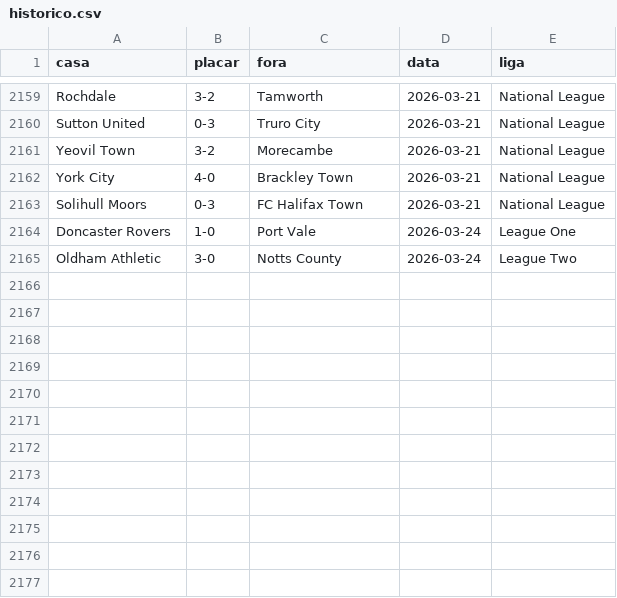
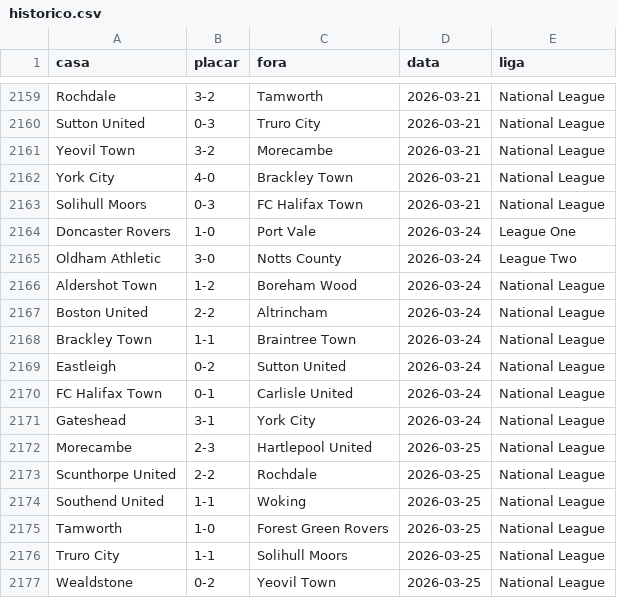
Before and after one commit to AlexTorres10/bbi-placares, a CSV file: data/historico.csv, drawn as a sheet; only a part is shown, gaps mark what is left out.

```diff
--- a/data/historico.csv
+++ b/data/historico.csv
@@ -2165 +2165,13 @@ Doncaster Rovers,1-0,Port Vale,2026-03-24,League One
 Oldham Athletic,3-0,Notts County,2026-03-24,League Two
+Aldershot Town,1-2,Boreham Wood,2026-03-24,National League
+Boston United,2-2,Altrincham,2026-03-24,National League
+Brackley Town,1-1,Braintree Town,2026-03-24,National League
+Eastleigh,0-2,Sutton United,2026-03-24,National League
+FC Halifax Town,0-1,Carlisle United,2026-03-24,National League
+Gateshead,3-1,York City,2026-03-24,National League
+Morecambe,2-3,Hartlepool United,2026-03-25,National League
+Scunthorpe United,2-2,Rochdale,2026-03-25,National League
+Southend United,1-1,Woking,2026-03-25,National League
+Tamworth,1-0,Forest Green Rovers,2026-03-25,National League
+Truro City,1-1,Solihull Moors,2026-03-25,National League
+Wealdstone,0-2,Yeovil Town,2026-03-25,National League
```
Also changed, not shown: data/posicoes.csv, 1 other file.
